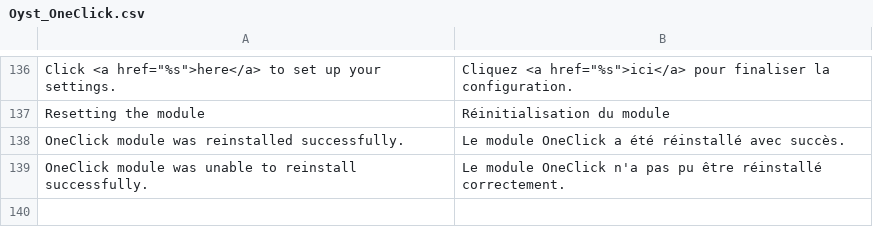
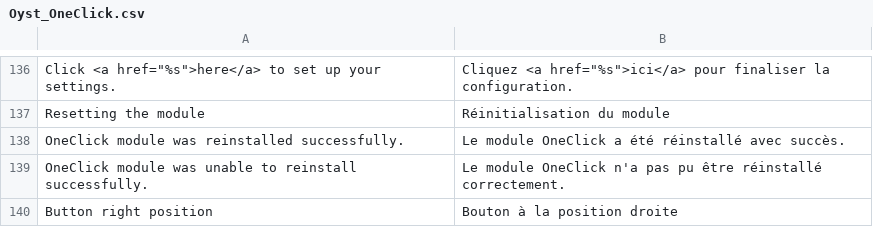
Before and after one commit to oystparis/oyst-1click-magento, a CSV file: app/locale/fr_FR/Oyst_OneClick.csv, drawn as a sheet; only a part is shown, gaps mark what is left out; the diff names each change by its address in the sheet, - before the commit and + after, or states it on an @@ line.

Commit message:
OneClick button left/right position (#184)

```diff
--- a/app/locale/fr_FR/Oyst_OneClick.csv
+++ b/app/locale/fr_FR/Oyst_OneClick.csv
+row 140: Button right position | Bouton à la position droite
```
Also changed, not shown: app/locale/en_US/Oyst_OneClick.csv, 4 other files.
